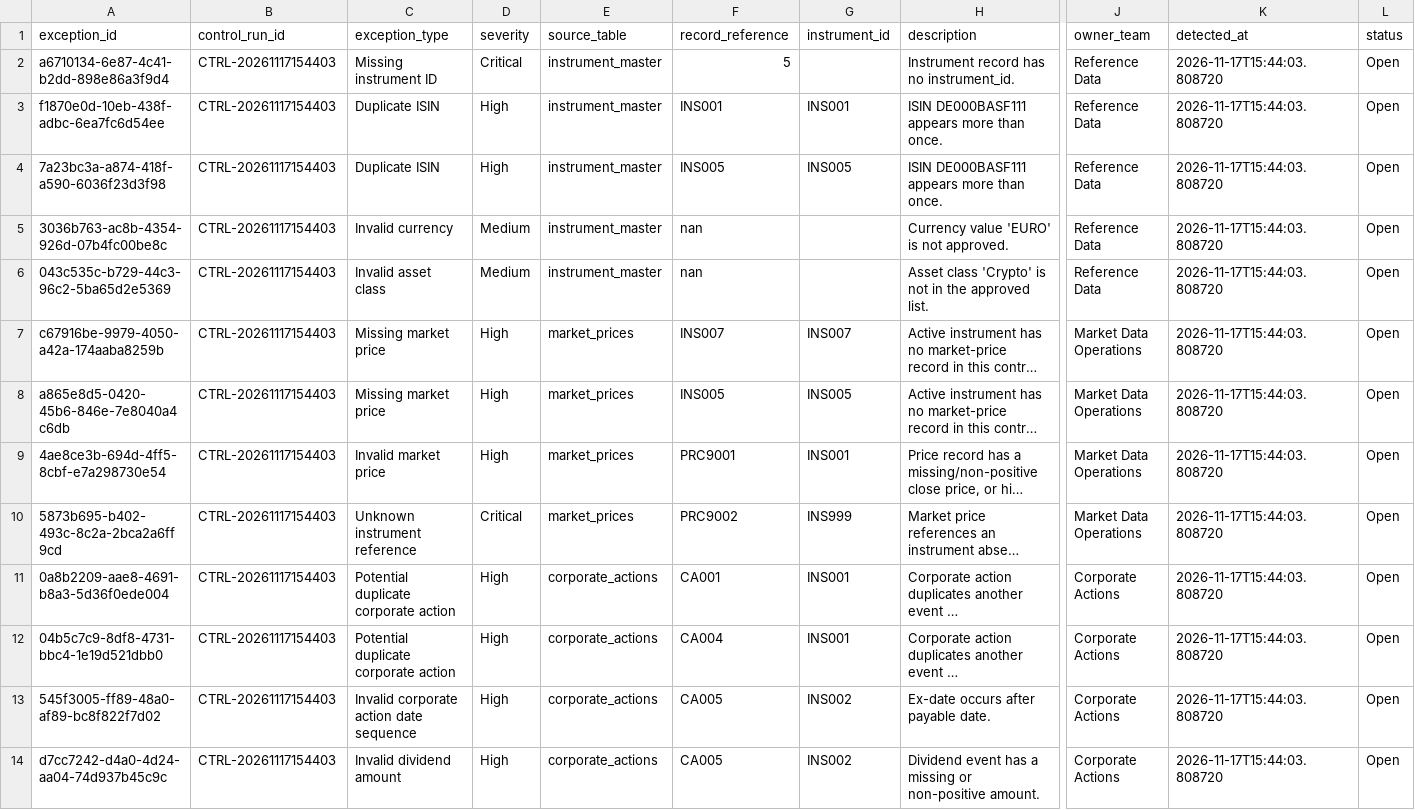
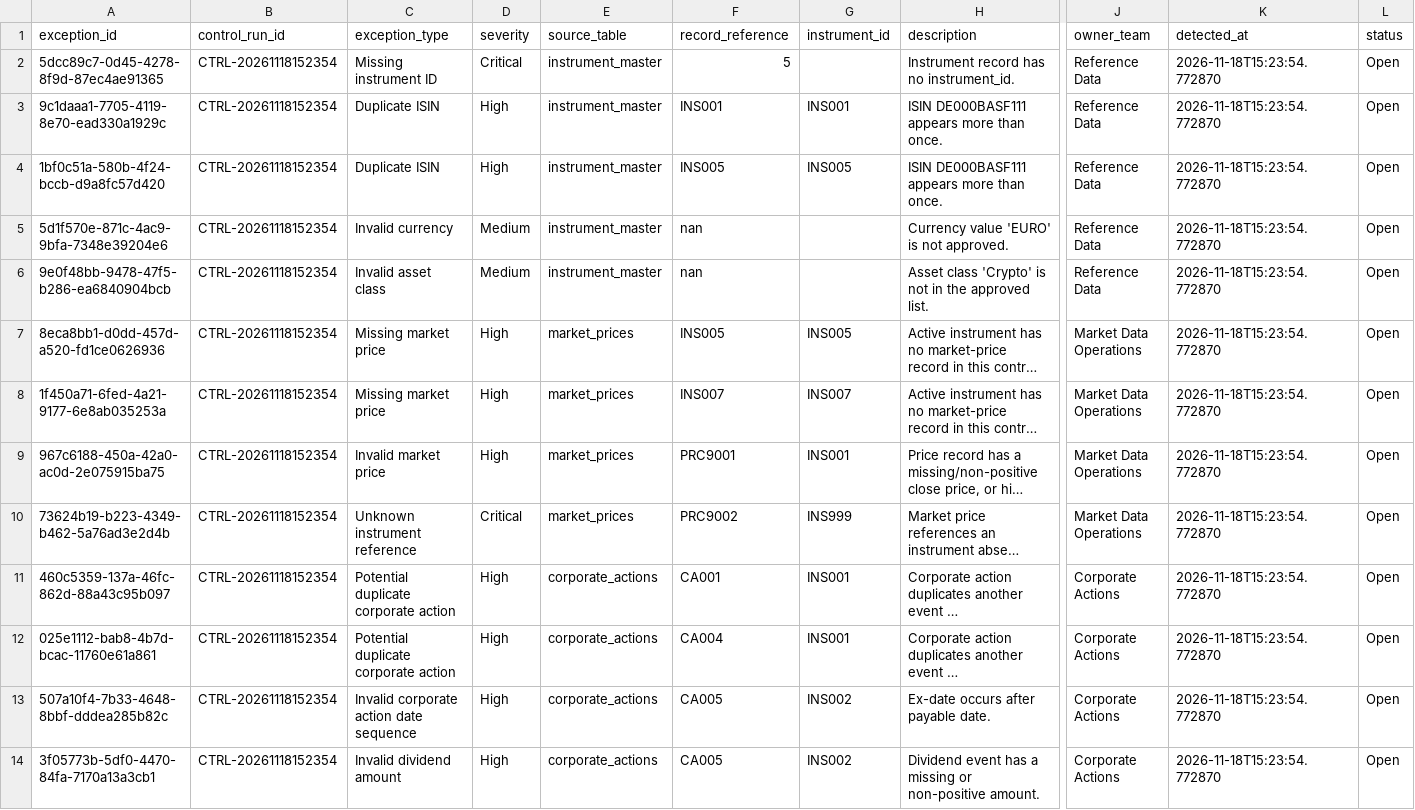
Before and after one commit to Kanss1176/trading-operations-control-room, a CSV file: data/processed/exception_queue.csv, drawn as a sheet; only a part is shown, gaps mark what is left out; long unchanged cells end in …; the diff names each change by its address in the sheet, - before the commit and + after, or states it on an @@ line.

```diff
--- a/data/processed/exception_queue.csv
+++ b/data/processed/exception_queue.csv
-A2 (exception_id): a6710134-6e87-4c41-b2dd-898e86a3f9d4
+A2 (exception_id): 5dcc89c7-0d45-4278-8f9d-87ec4ae91365
-B2:B14 (control_run_id): CTRL-20261117154403
+B2:B14 (control_run_id): CTRL-20261118152354
-K2:K14 (detected_at): 2026-11-17T15:44:03.808720
+K2:K14 (detected_at): 2026-11-18T15:23:54.772870
-A3 (exception_id): f1870e0d-10eb-438f-adbc-6ea7fc6d54ee
+A3 (exception_id): 9c1daaa1-7705-4119-8e70-ead330a1929c
-A4 (exception_id): 7a23bc3a-a874-418f-a590-6036f23d3f98
+A4 (exception_id): 1bf0c51a-580b-4f24-bccb-d9a8fc57d420
-A5 (exception_id): 3036b763-ac8b-4354-926d-07b4fc00be8c
+A5 (exception_id): 5d1f570e-871c-4ac9-9bfa-7348e39204e6
-A6 (exception_id): 043c535c-b729-44c3-96c2-5ba65d2e5369
+A6 (exception_id): 9e0f48bb-9478-47f5-b286-ea6840904bcb
-A7 (exception_id): c67916be-9979-4050-a42a-174aaba8259b
+A7 (exception_id): 8eca8bb1-d0dd-457d-a520-fd1ce0626936
-F7 (record_reference): INS007
+F7 (record_reference): INS005
-G7 (instrument_id): INS007
+G7 (instrument_id): INS005
-A8 (exception_id): a865e8d5-0420-45b6-846e-7e8040a4c6db
+A8 (exception_id): 1f450a71-6fed-4a21-9177-6e8ab035253a
-F8 (record_reference): INS005
+F8 (record_reference): INS007
-G8 (instrument_id): INS005
+G8 (instrument_id): INS007
-A9 (exception_id): 4ae8ce3b-694d-4ff5-8cbf-e7a298730e54
+A9 (exception_id): 967c6188-450a-42a0-ac0d-2e075915ba75
-A10 (exception_id): 5873b695-b402-493c-8c2a-2bca2a6ff9cd
+A10 (exception_id): 73624b19-b223-4349-b462-5a76ad3e2d4b
-A11 (exception_id): 0a8b2209-aae8-4691-b8a3-5d36f0ede004
+A11 (exception_id): 460c5359-137a-46fc-862d-88a43c95b097
-A12 (exception_id): 04b5c7c9-8df8-4731-bbc4-1e19d521dbb0
+A12 (exception_id): 025e1112-bab8-4b7d-bcac-11760e61a861
-A13 (exception_id): 545f3005-ff89-48a0-af89-bc8f822f7d02
+A13 (exception_id): 507a10f4-7b33-4648-8bbf-dddea285b82c
-A14 (exception_id): d7cc7242-d4a0-4d24-aa04-74d937b45c9c
+A14 (exception_id): 3f05773b-5df0-4470-84fa-7170a13a3cb1
```
Also changed, not shown: data/processed/reconciliation_results.csv, 1 other file.
